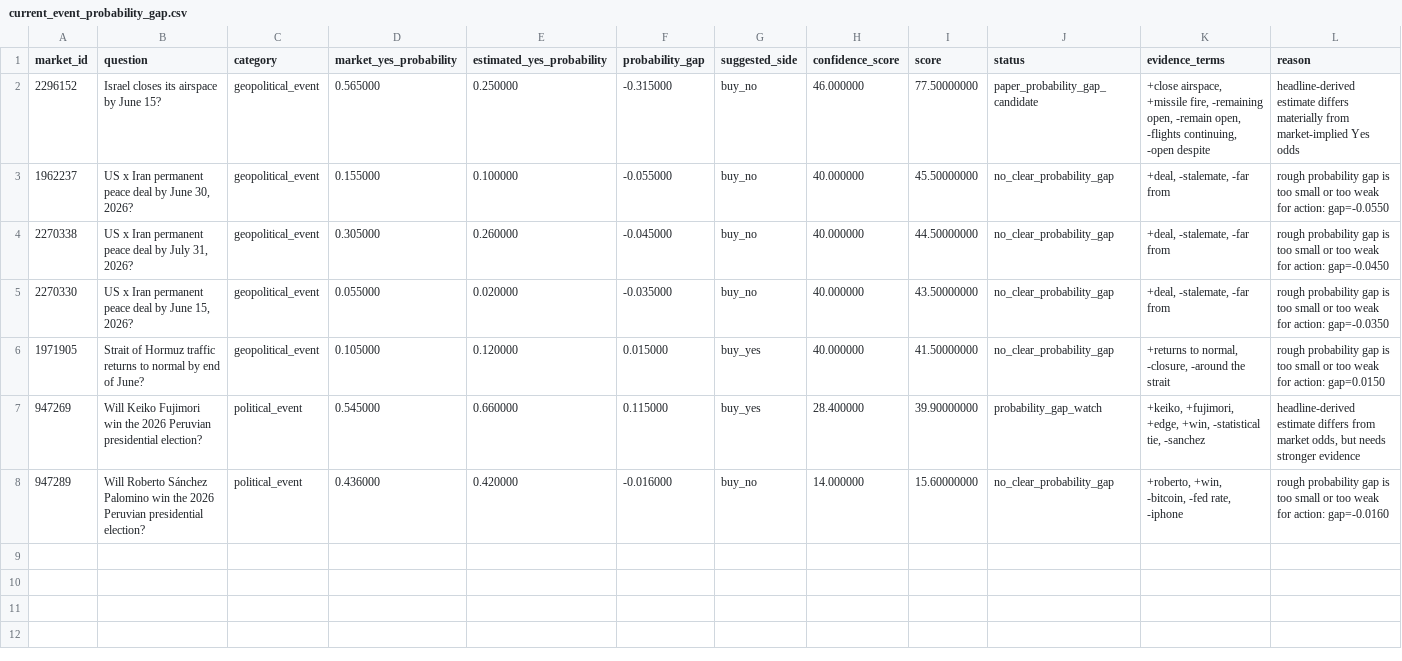
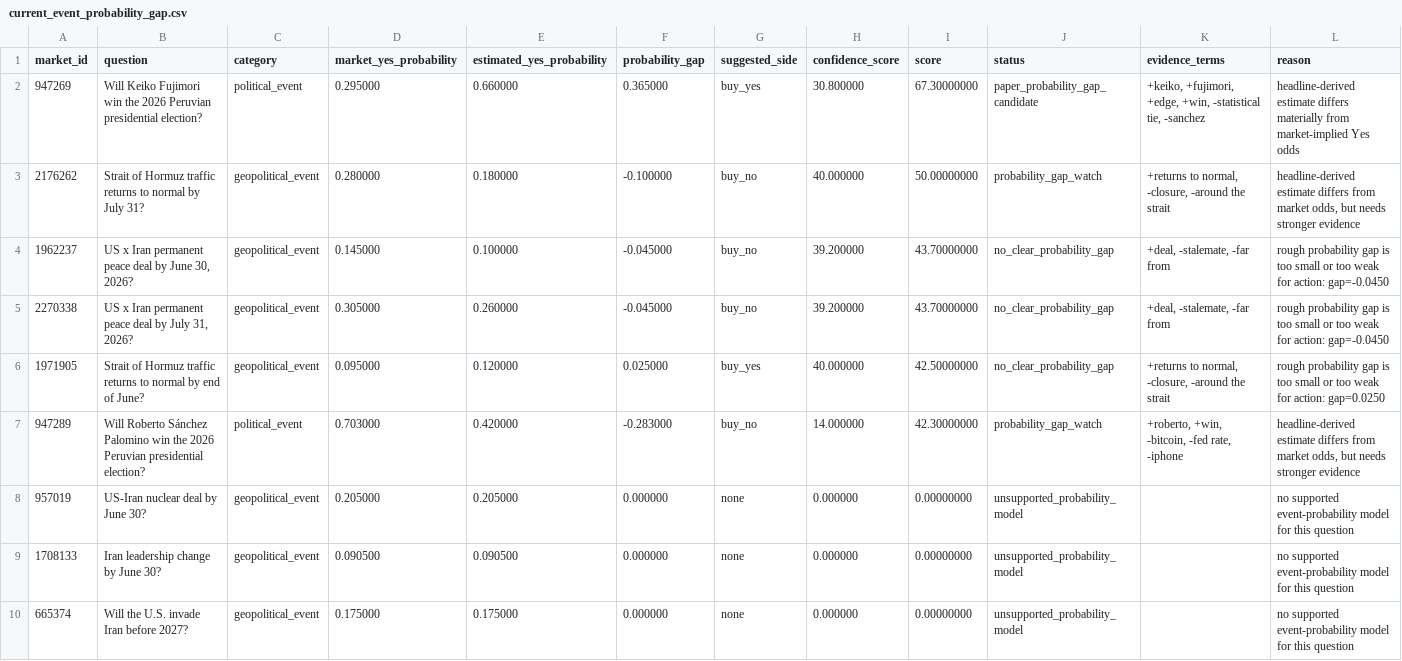
Before and after one commit to tomato414941/alpha-os, a CSV file: strategies/prediction_markets/current_event_probability_gap.csv, drawn as a sheet.

```diff
--- a/strategies/prediction_markets/current_event_probability_gap.csv
+++ b/strategies/prediction_markets/current_event_probability_gap.csv
@@ -1,8 +1,10 @@
 market_id,question,category,market_yes_probability,estimated_yes_probability,probability_gap,suggested_side,confidence_score,score,status,evidence_terms,reason
-2296152,Israel closes its airspace by June 15?,geopolitical_event,0.565000,0.250000,-0.315000,buy_no,46.000000,77.50000000,paper_probability_gap_candidate,"+close airspace, +missile fire, -remaining open, -remain open, -flights continuing, -open despite",headline-derived estimate differs materially from market-implied Yes odds
-1962237,"US x Iran permanent peace deal by June 30, 2026?",geopolitical_event,0.155000,0.100000,-0.055000,buy_no,40.000000,45.50000000,no_clear_probability_gap,"+deal, -stalemate, -far from",rough probability gap is too small or too weak for action: gap=-0.0550
-2270338,"US x Iran permanent peace deal by July 31, 2026?",geopolitical_event,0.305000,0.260000,-0.045000,buy_no,40.000000,44.50000000,no_clear_probability_gap,"+deal, -stalemate, -far from",rough probability gap is too small or too weak for action: gap=-0.0450
-2270330,"US x Iran permanent peace deal by June 15, 2026?",geopolitical_event,0.055000,0.020000,-0.035000,buy_no,40.000000,43.50000000,no_clear_probability_gap,"+deal, -stalemate, -far from",rough probability gap is too small or too weak for action: gap=-0.0350
-1971905,Strait of Hormuz traffic returns to normal by end of June?,geopolitical_event,0.105000,0.120000,0.015000,buy_yes,40.000000,41.50000000,no_clear_probability_gap,"+returns to normal, -closure, -around the strait",rough probability gap is too small or too weak for action: gap=0.0150
-947269,Will Keiko Fujimori win the 2026 Peruvian presidential election?,political_event,0.545000,0.660000,0.115000,buy_yes,28.400000,39.90000000,probability_gap_watch,"+keiko, +fujimori, +edge, +win, -statistical tie, -sanchez","headline-derived estimate differs from market odds, but needs stronger evidence"
-947289,Will Roberto Sánchez Palomino win the 2026 Peruvian presidential election?,political_event,0.436000,0.420000,-0.016000,buy_no,14.000000,15.60000000,no_clear_probability_gap,"+roberto, +win, -bitcoin, -fed rate, -iphone",rough probability gap is too small or too weak for action: gap=-0.0160
+947269,Will Keiko Fujimori win the 2026 Peruvian presidential election?,political_event,0.295000,0.660000,0.365000,buy_yes,30.800000,67.30000000,paper_probability_gap_candidate,"+keiko, +fujimori, +edge, +win, -statistical tie, -sanchez",headline-derived estimate differs materially from market-implied Yes odds
+2176262,Strait of Hormuz traffic returns to normal by July 31?,geopolitical_event,0.280000,0.180000,-0.100000,buy_no,40.000000,50.00000000,probability_gap_watch,"+returns to normal, -closure, -around the strait","headline-derived estimate differs from market odds, but needs stronger evidence"
+1962237,"US x Iran permanent peace deal by June 30, 2026?",geopolitical_event,0.145000,0.100000,-0.045000,buy_no,39.200000,43.70000000,no_clear_probability_gap,"+deal, -stalemate, -far from",rough probability gap is too small or too weak for action: gap=-0.0450
+2270338,"US x Iran permanent peace deal by July 31, 2026?",geopolitical_event,0.305000,0.260000,-0.045000,buy_no,39.200000,43.70000000,no_clear_probability_gap,"+deal, -stalemate, -far from",rough probability gap is too small or too weak for action: gap=-0.0450
+1971905,Strait of Hormuz traffic returns to normal by end of June?,geopolitical_event,0.095000,0.120000,0.025000,buy_yes,40.000000,42.50000000,no_clear_probability_gap,"+returns to normal, -closure, -around the strait",rough probability gap is too small or too weak for action: gap=0.0250
+947289,Will Roberto Sánchez Palomino win the 2026 Peruvian presidential election?,political_event,0.703000,0.420000,-0.283000,buy_no,14.000000,42.30000000,probability_gap_watch,"+roberto, +win, -bitcoin, -fed rate, -iphone","headline-derived estimate differs from market odds, but needs stronger evidence"
+957019,US-Iran nuclear deal by June 30?,geopolitical_event,0.205000,0.205000,0.000000,none,0.000000,0.00000000,unsupported_probability_model,,no supported event-probability model for this question
+1708133,Iran leadership change by June 30?,geopolitical_event,0.090500,0.090500,0.000000,none,0.000000,0.00000000,unsupported_probability_model,,no supported event-probability model for this question
+665374,Will the U.S. invade Iran before 2027?,geopolitical_event,0.175000,0.175000,0.000000,none,0.000000,0.00000000,unsupported_probability_model,,no supported event-probability model for this question
```
Also changed, not shown: strategies/prediction_markets/current_event_news_pressure.csv, strategies/prediction_markets/current_event_probability_paper_outcome.csv, 26 other files.
